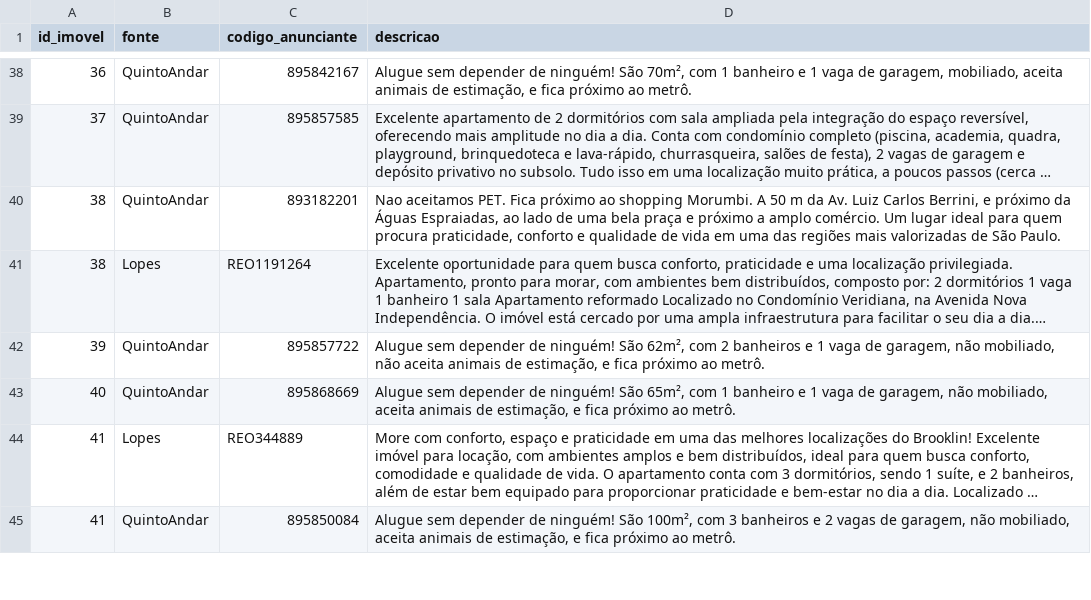
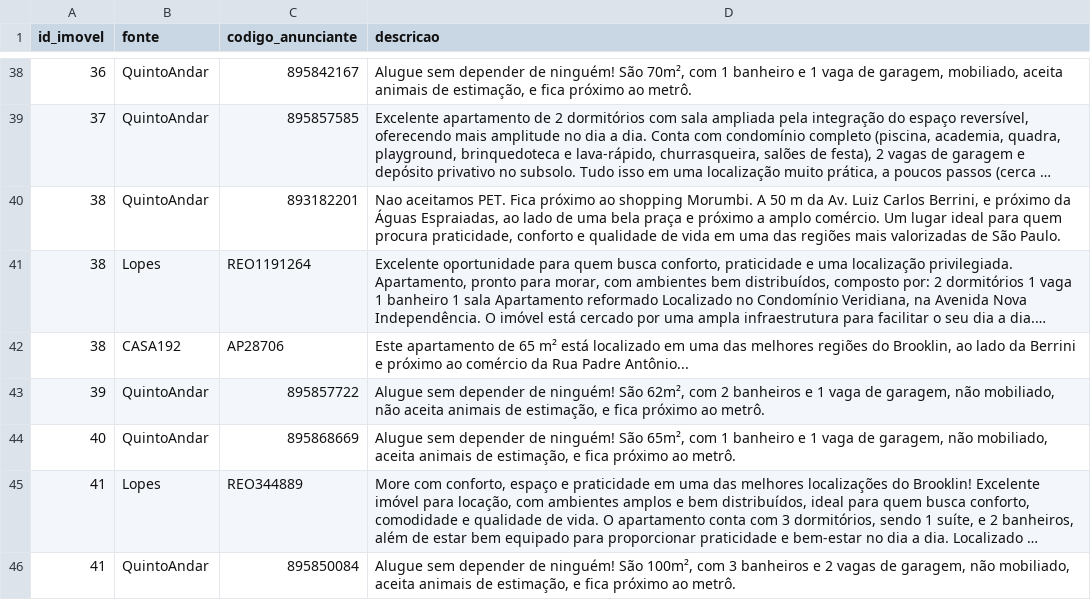
Before and after one commit to erickalsope/busca-apto, a CSV file: descricoes_aptos.csv, drawn as a sheet; only a part is shown, gaps mark what is left out; long unchanged cells end in …; the diff covers the shown part only; the diff names each change by its address in the sheet, - before the commit and + after, or states it on an @@ line.

```diff
--- a/descricoes_aptos.csv
+++ b/descricoes_aptos.csv
+row 42: 38 | CASA192 | AP28706 | Este apartamento de 65 m² está localizado em uma das melhores regiões do Brooklin, ao lado da Berrini e próximo ao comércio da Rua Padre Antônio...
```
Also changed, not shown: 26 added rows elsewhere in this file, links_aptos.csv, 6 other files.
